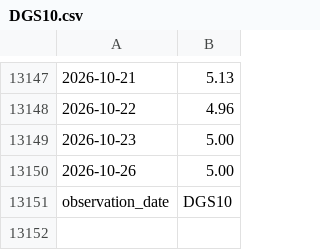
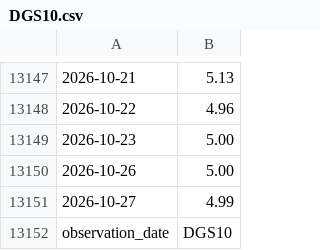
Before and after one commit to uihansol/Calculate-for-investing, a CSV file: credit-cycle/data/DGS10.csv, drawn as a sheet; only a part is shown, gaps mark what is left out.

```diff
--- a/credit-cycle/data/DGS10.csv
+++ b/credit-cycle/data/DGS10.csv
@@ -13150,2 +13150,3 @@
 2026-10-26,5.00
+2026-10-27,4.99
 observation_date,DGS10
```
Also changed, not shown: credit-cycle/data/DGS2.csv.
